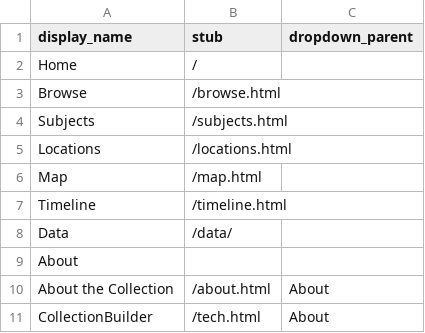
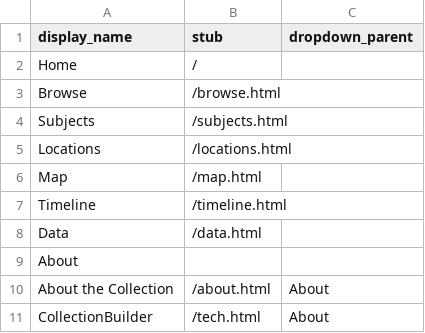
Before and after one commit to CollectionBuilder/collectionbuilder-contentdm, a CSV file: _data/config-nav.csv, drawn as a sheet.

Commit message:
change data page location

```diff
--- a/_data/config-nav.csv
+++ b/_data/config-nav.csv
@@ -7,3 +7,3 @@ Map,/map.html,
 Timeline,/timeline.html,
-Data,/data/,
+Data,/data.html,
 About,,
```
Also changed, not shown: 5 other files.
